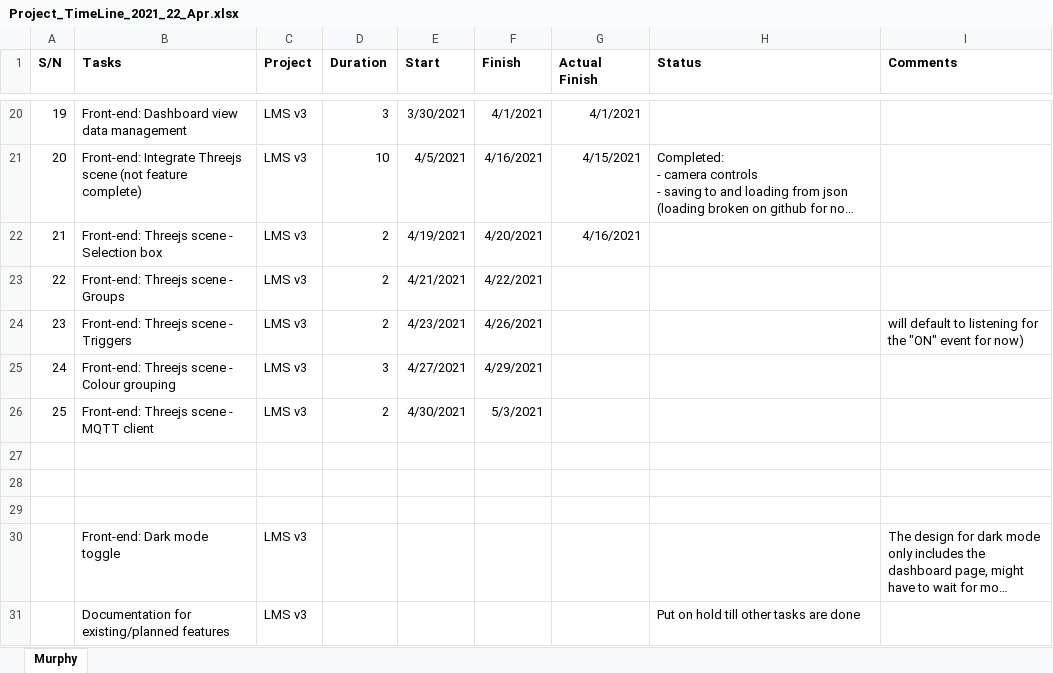
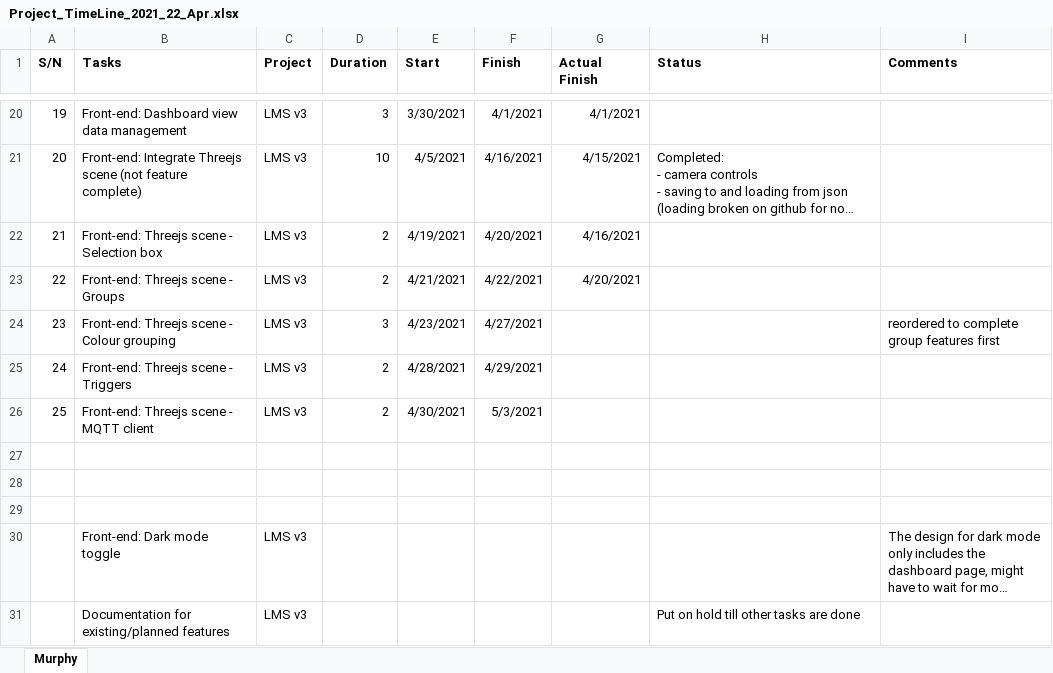
Before and after one commit to murphytkh/aztech-lms-test, an Excel workbook: other/Project_TimeLine_2021_22_Apr.xlsx, sheet Murphy, drawn as a sheet; only a part is shown, gaps mark what is left out; long unchanged cells end in …; values as stored, in another font and other column widths than the file's, no borders; ↵ is a line break in a cell; the diff names each change by its address in the sheet, - before the commit and + after, or states it on an @@ line.

Commit message:
added group panel

```diff
--- a/other/Project_TimeLine_2021_22_Apr.xlsx (sheet Murphy)
+++ b/other/Project_TimeLine_2021_22_Apr.xlsx (sheet Murphy)
-G23 (Actual Finish): (empty)
+G23 (Actual Finish): 4/20/2021
-B24 (Tasks): Front-end: Threejs scene - Triggers
+B24 (Tasks): Front-end: Threejs scene - Colour grouping
-D24 (Duration): 2
+D24 (Duration): 3
-F24 (Finish): 4/26/2021
+F24 (Finish): 4/27/2021
-I24 (Comments): will default to listening for the "ON" event for now)
+I24 (Comments): reordered to complete ↵ group features first
-B25 (Tasks): Front-end: Threejs scene - Colour grouping
+B25 (Tasks): Front-end: Threejs scene - Triggers
-D25 (Duration): 3
+D25 (Duration): 2
-E25 (Start): 4/27/2021
+E25 (Start): 4/28/2021
```
Also changed, not shown: 11 other files.
